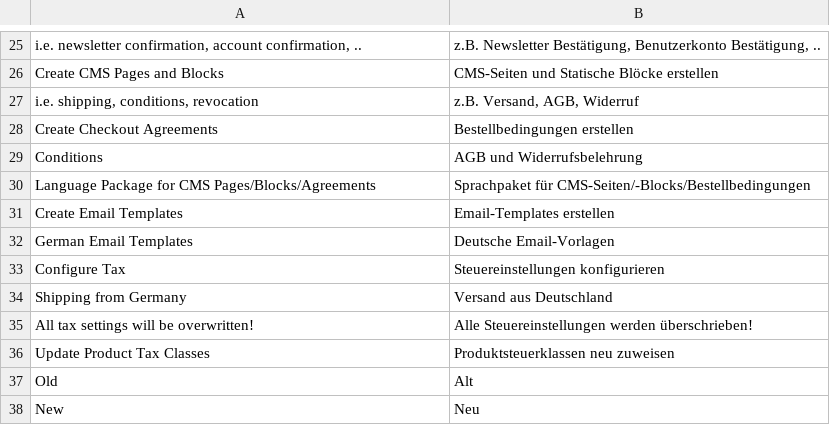
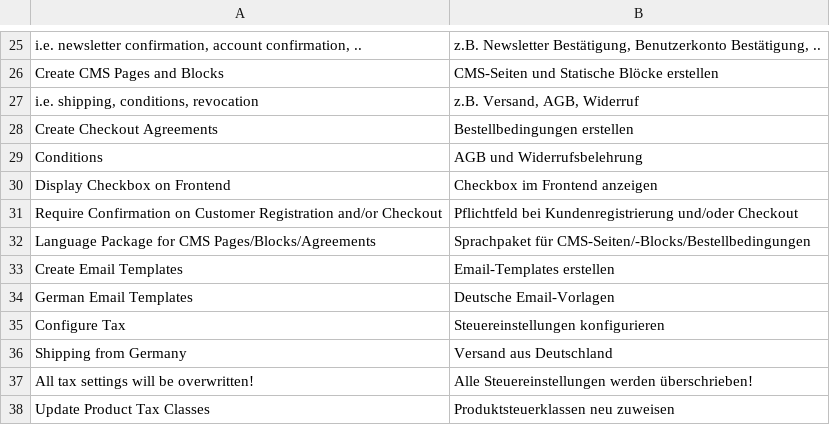
Before and after one commit to firegento/firegento-magesetup, a CSV file: src/app/locale/de_DE/FireGento_MageSetup.csv, drawn as a sheet; only a part is shown, gaps mark what is left out; the shorter side is filled out with more unchanged rows; the diff names each change by its address in the sheet, - before the commit and + after, or states it on an @@ line.

Commit message:
[+TASK] Added missing translations for checkout agreements

```diff
--- a/src/app/locale/de_DE/FireGento_MageSetup.csv
+++ b/src/app/locale/de_DE/FireGento_MageSetup.csv
+row 30: Display Checkbox on Frontend | Checkbox im Frontend anzeigen
+row 31: Require Confirmation on Customer Registration and/or Checkout | Pflichtfeld bei Kundenregistrierung und/oder Checkout
```
